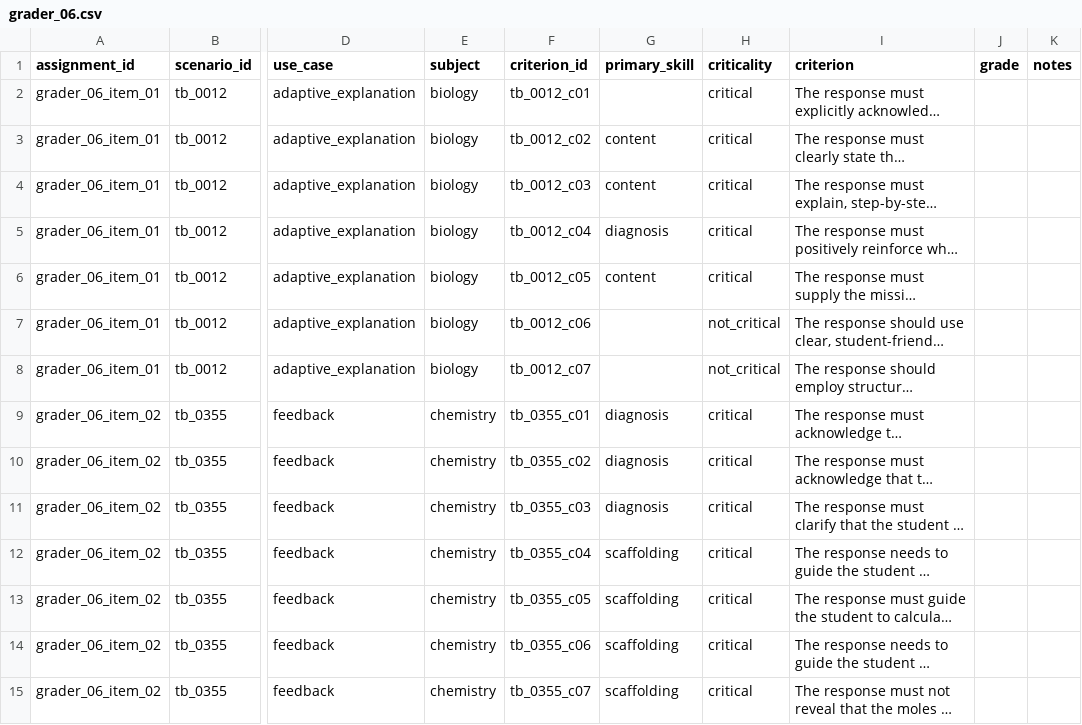
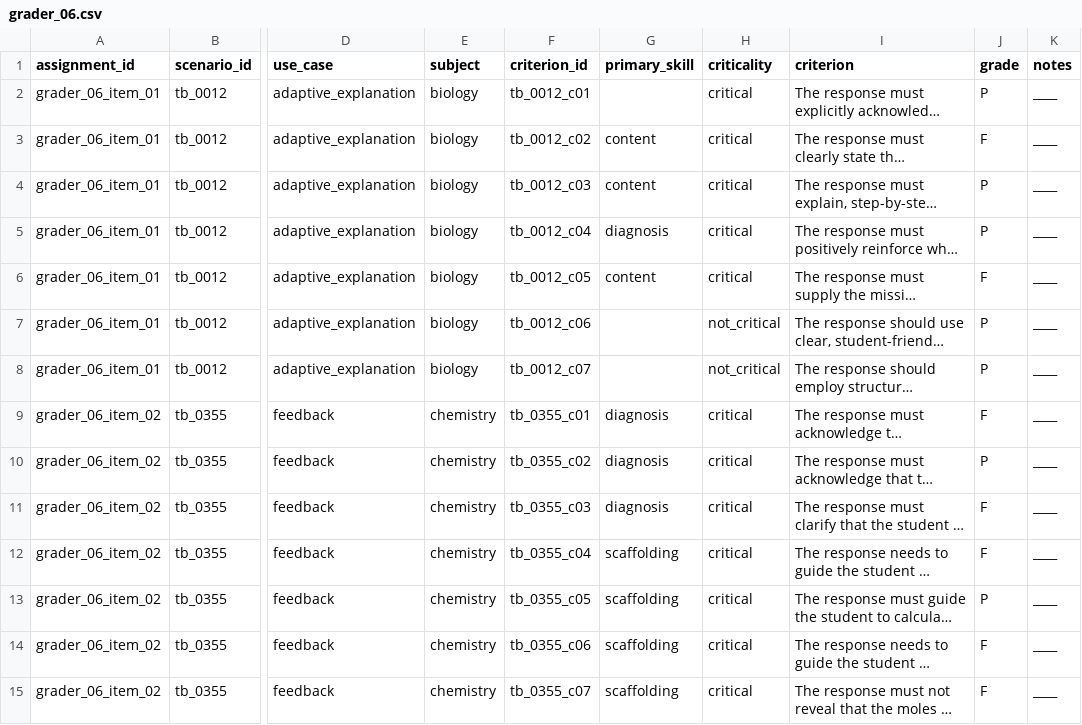
Before and after one commit to Avaneesh-Ramesh-07/eduLLM-Evals, a CSV file: grader_packets/grader_06.csv, drawn as a sheet; only a part is shown, gaps mark what is left out; long unchanged cells end in …; the diff covers the shown part only; the diff names each change by its address in the sheet, - before the commit and + after, or states it on an @@ line.

```diff
--- a/grader_packets/grader_06.csv
+++ b/grader_packets/grader_06.csv
-J2 (grade): (empty)
+J2 (grade): P
-K2:K15 (notes): (empty)
+K2:K15 (notes): ____
-J3 (grade): (empty)
+J3 (grade): F
-J4:J5 (grade): (empty)
+J4:J5 (grade): P
-J6 (grade): (empty)
+J6 (grade): F
-J7:J8 (grade): (empty)
+J7:J8 (grade): P
-J9 (grade): (empty)
+J9 (grade): F
-J10 (grade): (empty)
+J10 (grade): P
-J11:J12 (grade): (empty)
+J11:J12 (grade): F
-J13 (grade): (empty)
+J13 (grade): P
-J14:J15 (grade): (empty)
+J14:J15 (grade): F
```
Also changed, not shown: 54 edited cells elsewhere in this file, grader_packets/grader_01.csv, grader_packets/grader_02.csv, 9 other files.
